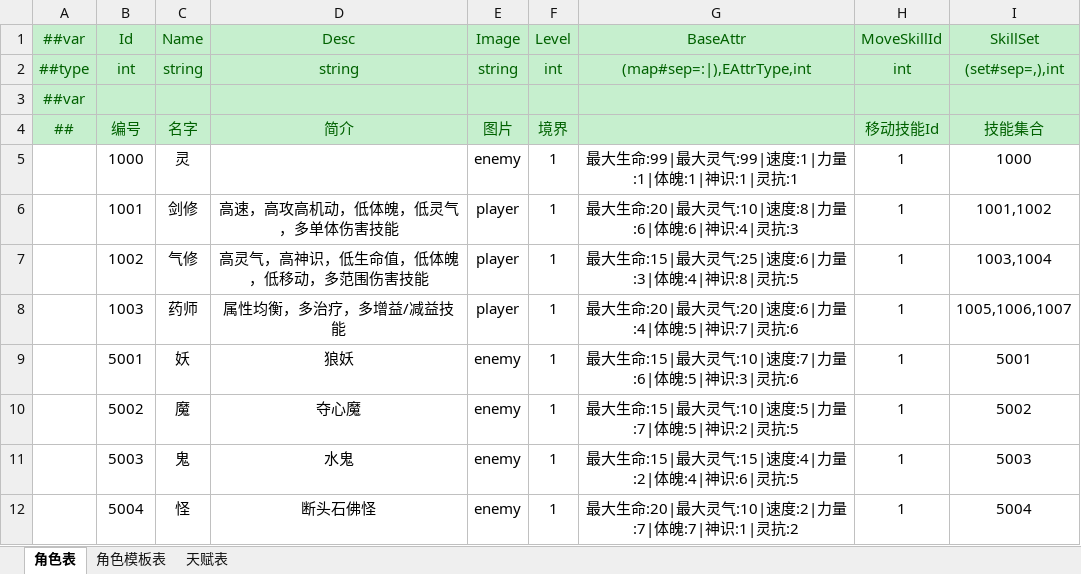
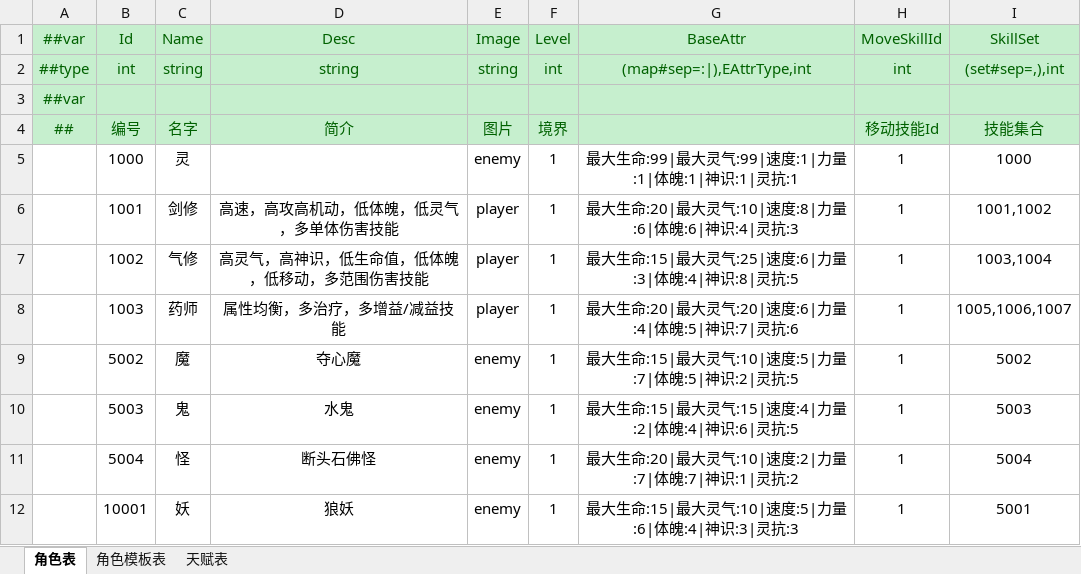
Before and after one commit to cnImpulse/HEDAO, an Excel workbook: 新导表工具/DataTables/Datas/角色表.xlsx, sheet 角色表, drawn as a sheet; values as stored, in another font and other column widths than the file's, no borders; removed rows and columns are numbered as before the commit, all else as after; the diff names each change by its address in the sheet, - before the commit and + after, or states it on an @@ line.

```diff
--- a/新导表工具/DataTables/Datas/角色表.xlsx (sheet 角色表)
+++ b/新导表工具/DataTables/Datas/角色表.xlsx (sheet 角色表)
-row 9:  | 5001 | 妖 | 狼妖 | enemy | 1 | 最大生命:15|最大灵气:10|速度:7|力量:6|体魄:5|神识:3|灵抗:6 | 1 | 5001
+row 12:  | 10001 | 妖 | 狼妖 | enemy | 1 | 最大生命:15|最大灵气:10|速度:5|力量:6|体魄:4|神识:3|灵抗:3 | 1 | 5001
```
Also changed, not shown: 新导表工具/DataTables/Datas/修炼表.xlsx, 新导表工具/DataTables/Datas/历练表.xlsx, 23 other files.
